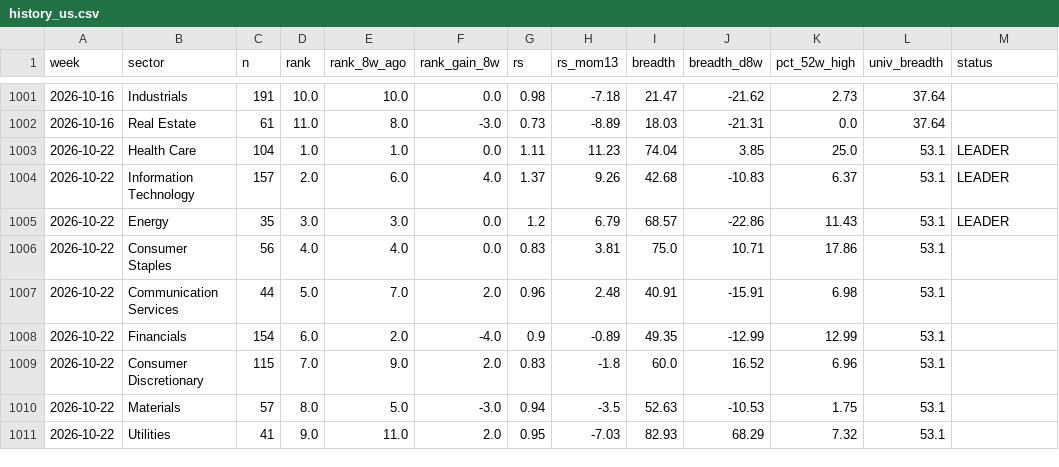
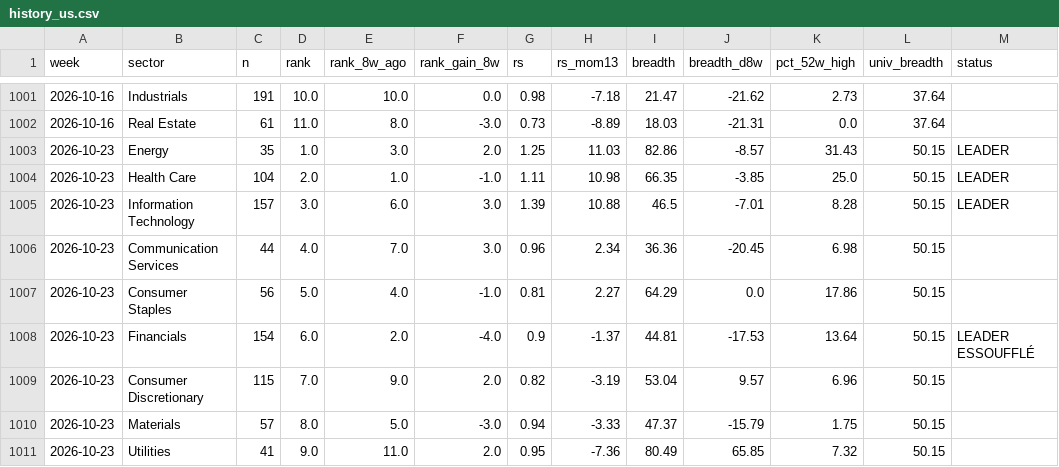
Before and after one commit to BackupBackupFede/ROTATION, a CSV file: history_us.csv, drawn as a sheet; only a part is shown, gaps mark what is left out; the diff covers the shown part only.

```diff
--- a/history_us.csv
+++ b/history_us.csv
@@ -1002,10 +1002,10 @@
 2026-10-16,Real Estate,61,11.0,8.0,-3.0,0.73,-8.89,18.03,-21.31,0.0,37.64,
-2026-10-22,Health Care,104,1.0,1.0,0.0,1.11,11.23,74.04,3.85,25.0,53.1,LEADER
-2026-10-22,Information Technology,157,2.0,6.0,4.0,1.37,9.26,42.68,-10.83,6.37,53.1,LEADER
-2026-10-22,Energy,35,3.0,3.0,0.0,1.2,6.79,68.57,-22.86,11.43,53.1,LEADER
-2026-10-22,Consumer Staples,56,4.0,4.0,0.0,0.83,3.81,75.0,10.71,17.86,53.1,
-2026-10-22,Communication Services,44,5.0,7.0,2.0,0.96,2.48,40.91,-15.91,6.98,53.1,
-2026-10-22,Financials,154,6.0,2.0,-4.0,0.9,-0.89,49.35,-12.99,12.99,53.1,
-2026-10-22,Consumer Discretionary,115,7.0,9.0,2.0,0.83,-1.8,60.0,16.52,6.96,53.1,
-2026-10-22,Materials,57,8.0,5.0,-3.0,0.94,-3.5,52.63,-10.53,1.75,53.1,
-2026-10-22,Utilities,41,9.0,11.0,2.0,0.95,-7.03,82.93,68.29,7.32,53.1,
+2026-10-23,Energy,35,1.0,3.0,2.0,1.25,11.03,82.86,-8.57,31.43,50.15,LEADER
+2026-10-23,Health Care,104,2.0,1.0,-1.0,1.11,10.98,66.35,-3.85,25.0,50.15,LEADER
+2026-10-23,Information Technology,157,3.0,6.0,3.0,1.39,10.88,46.5,-7.01,8.28,50.15,LEADER
+2026-10-23,Communication Services,44,4.0,7.0,3.0,0.96,2.34,36.36,-20.45,6.98,50.15,
+2026-10-23,Consumer Staples,56,5.0,4.0,-1.0,0.81,2.27,64.29,0.0,17.86,50.15,
+2026-10-23,Financials,154,6.0,2.0,-4.0,0.9,-1.37,44.81,-17.53,13.64,50.15,LEADER ESSOUFFLÉ
+2026-10-23,Consumer Discretionary,115,7.0,9.0,2.0,0.82,-3.19,53.04,9.57,6.96,50.15,
+2026-10-23,Materials,57,8.0,5.0,-3.0,0.94,-3.33,47.37,-15.79,1.75,50.15,
+2026-10-23,Utilities,41,9.0,11.0,2.0,0.95,-7.36,80.49,65.85,7.32,50.15,
```
Also changed, not shown: 11 edited cells elsewhere in this file, history_fr.csv, 2 other files.
